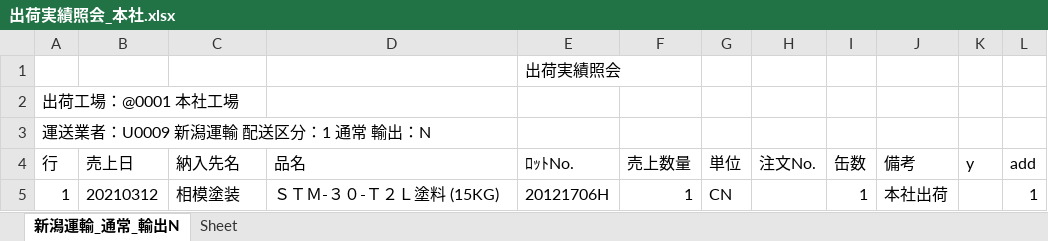
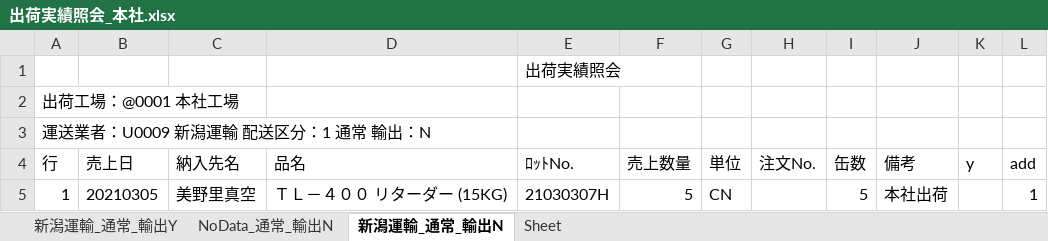
Before and after one commit to ogashira/syukka, an Excel workbook: Program/出荷実績照会_本社.xlsx, sheet 新潟運輸_通常_輸出N, drawn as a sheet; values as stored, in another font and other column widths than the file's, no borders; charts and pictures not drawn; the diff names each change by its address in the sheet, - before the commit and + after, or states it on an @@ line.

```diff
--- a/Program/出荷実績照会_本社.xlsx (sheet 新潟運輸_通常_輸出N)
+++ b/Program/出荷実績照会_本社.xlsx (sheet 新潟運輸_通常_輸出N)
+sheet tab: 新潟運輸_通常_輸出Y
+sheet tab: NoData_通常_輸出N
-B5 (売上日): 20210312
+B5 (売上日): 20210305
-C5 (納入先名): 相模塗装
+C5 (納入先名): 美野里真空
-D5 (品名): ＳＴＭ-３０-Ｔ２Ｌ塗料 (15KG)
+D5 (品名): ＴＬ－４００ リターダー (15KG)
-E5 (ﾛｯﾄNo.): 20121706H
+E5 (ﾛｯﾄNo.): 21030307H
-F5 (売上数量): 1
+F5 (売上数量): 5
-I5 (缶数): 1
+I5 (缶数): 5
```
Also changed, not shown: charts or pictures, Program/出荷実績照会_土気.xlsx, 12 other files.
